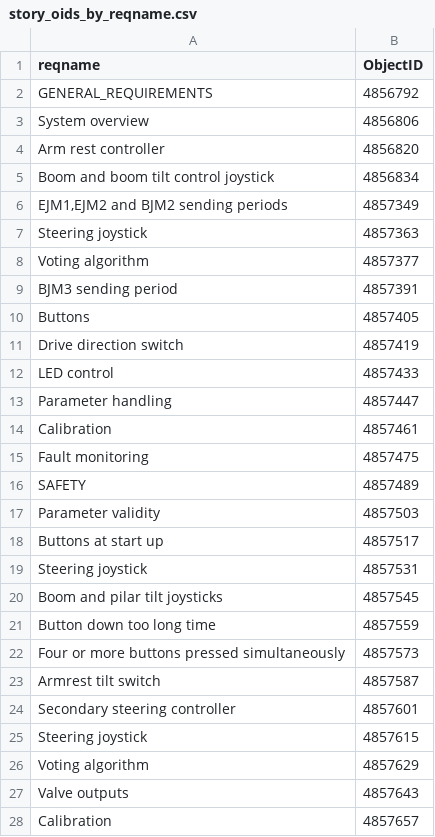
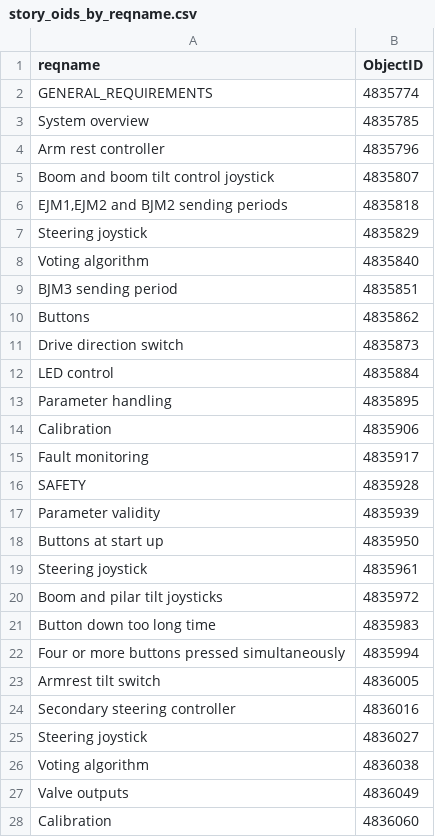
Before and after one commit to jpkole/rally-caliber-import, a CSV file: story_oids_by_reqname.csv, drawn as a sheet; only a part is shown; the diff covers the shown part only.

```diff
--- a/story_oids_by_reqname.csv
+++ b/story_oids_by_reqname.csv
@@ -1,28 +1,28 @@
 reqname	ObjectID
-GENERAL_REQUIREMENTS	4856792
-System overview	4856806
-Arm rest controller	4856820
-Boom and boom tilt control joystick	4856834
-EJM1,EJM2 and BJM2 sending periods	4857349
-Steering joystick	4857363
-Voting algorithm	4857377
-BJM3 sending period	4857391
-Buttons	4857405
-Drive direction switch	4857419
-LED control	4857433
-Parameter handling	4857447
-Calibration	4857461
-Fault monitoring	4857475
-SAFETY	4857489
-Parameter validity	4857503
-Buttons at start up	4857517
-Steering joystick	4857531
-Boom and pilar tilt joysticks	4857545
-Button down too long time	4857559
-Four or more buttons pressed simultaneously	4857573
-Armrest tilt switch	4857587
-Secondary steering controller	4857601
-Steering joystick	4857615
-Voting algorithm	4857629
-Valve outputs	4857643
-Calibration	4857657
+GENERAL_REQUIREMENTS	4835774
+System overview	4835785
+Arm rest controller	4835796
+Boom and boom tilt control joystick	4835807
+EJM1,EJM2 and BJM2 sending periods	4835818
+Steering joystick	4835829
+Voting algorithm	4835840
+BJM3 sending period	4835851
+Buttons	4835862
+Drive direction switch	4835873
+LED control	4835884
+Parameter handling	4835895
+Calibration	4835906
+Fault monitoring	4835917
+SAFETY	4835928
+Parameter validity	4835939
+Buttons at start up	4835950
+Steering joystick	4835961
+Boom and pilar tilt joysticks	4835972
+Button down too long time	4835983
+Four or more buttons pressed simultaneously	4835994
+Armrest tilt switch	4836005
+Secondary steering controller	4836016
+Steering joystick	4836027
+Voting algorithm	4836038
+Valve outputs	4836049
+Calibration	4836060
```
Also changed, not shown: 39 edited cells elsewhere in this file, 6 other files.
